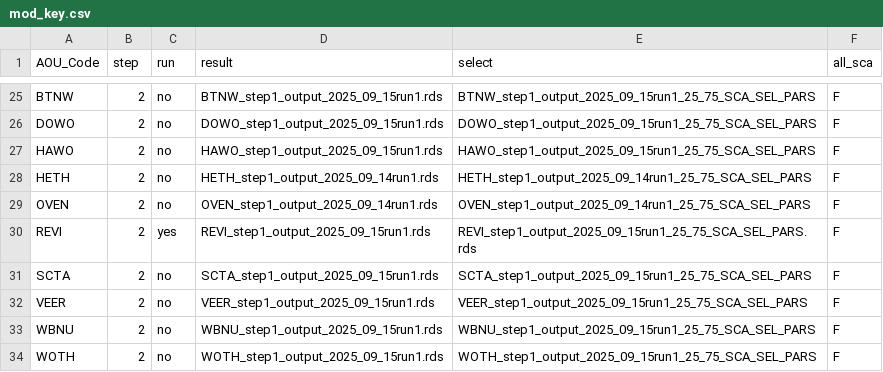
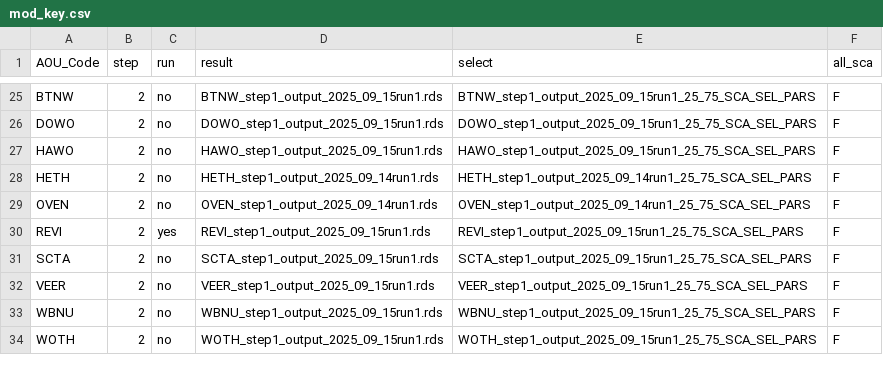
Before and after one commit to br-amaral/NPS_bird, a CSV file: code/fit_model/mod_key.csv, drawn as a sheet; only a part is shown, gaps mark what is left out.

Commit message:
remov e.rds

```diff
--- a/code/fit_model/mod_key.csv
+++ b/code/fit_model/mod_key.csv
@@ -29,3 +29,3 @@ HETH,2,no,HETH_step1_output_2025_09_14run1.rds,HETH_step1_output_2025_09_14run1_
 OVEN,2,no,OVEN_step1_output_2025_09_14run1.rds,OVEN_step1_output_2025_09_14run1_25_75_SCA_SEL_PARS,F
-REVI,2,yes,REVI_step1_output_2025_09_15run1.rds,REVI_step1_output_2025_09_15run1_25_75_SCA_SEL_PARS.rds,F
+REVI,2,yes,REVI_step1_output_2025_09_15run1.rds,REVI_step1_output_2025_09_15run1_25_75_SCA_SEL_PARS,F
 SCTA,2,no,SCTA_step1_output_2025_09_15run1.rds,SCTA_step1_output_2025_09_15run1_25_75_SCA_SEL_PARS,F
```
